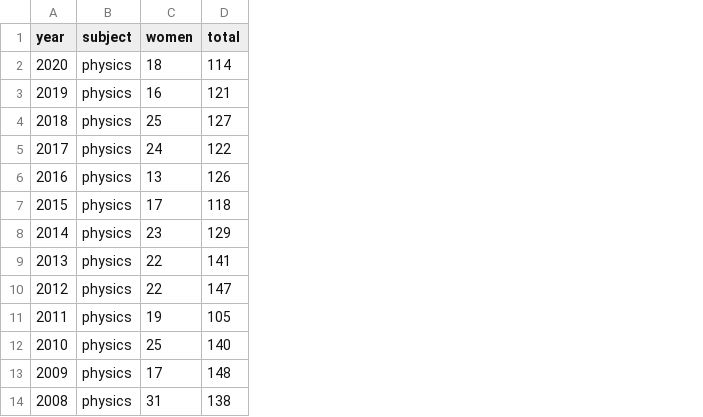
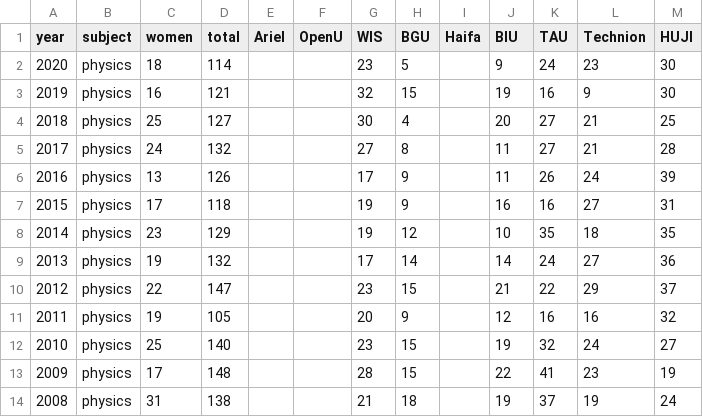
Before and after one commit to AvishaiBarnoy/academy_research, a CSV file: data/msc_by_year_gender_physics.csv, drawn as a sheet; the diff names each change by its address in the sheet, - before the commit and + after, or states it on an @@ line.

```diff
--- a/data/msc_by_year_gender_physics.csv
+++ b/data/msc_by_year_gender_physics.csv
+column E (Ariel), empty
+column F (OpenU), empty
+column G (WIS), rows 2-14: 23 | 32 | 30 | 27 | 17 | 19 | 19 | 17 | 23 | 20 | 23 | 28 | 21
+column H (BGU), rows 2-14: 5 | 15 | 4 | 8 | 9 | 9 | 12 | 14 | 15 | 9 | 15 | 15 | 18
+column I (Haifa), empty
+column J (BIU), rows 2-14: 9 | 19 | 20 | 11 | 11 | 16 | 10 | 14 | 21 | 12 | 19 | 22 | 19
+column K (TAU), rows 2-14: 24 | 16 | 27 | 27 | 26 | 16 | 35 | 24 | 22 | 16 | 32 | 41 | 37
+column L (Technion), rows 2-14: 23 | 9 | 21 | 21 | 24 | 27 | 18 | 27 | 29 | 16 | 24 | 23 | 19
+column M (HUJI), rows 2-14: 30 | 30 | 25 | 28 | 39 | 31 | 35 | 36 | 37 | 32 | 27 | 19 | 24
-D5 (total): 122
+D5 (total): 132
-C9 (women): 22
+C9 (women): 19
-D9 (total): 141
+D9 (total): 132
```
Also changed, not shown: data/bsc_by_year_gender_physics.csv, data/phd_by_year_gender_physics.csv, 3 other files.
